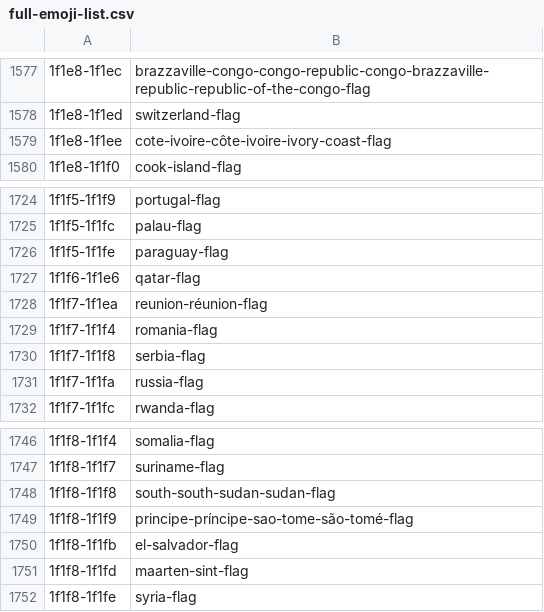
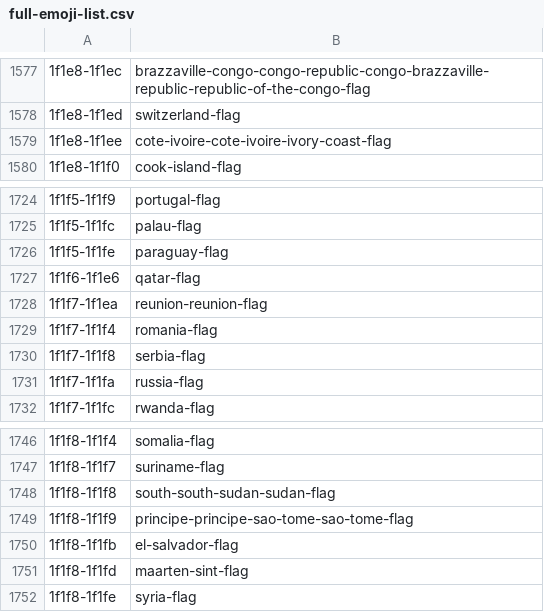
Before and after one commit to kamalasaurus/twemoji-possum, a CSV file: tmp/full-emoji-list.csv, drawn as a sheet; only a part is shown, gaps mark what is left out; the diff covers the shown part only.

```diff
--- a/tmp/full-emoji-list.csv
+++ b/tmp/full-emoji-list.csv
@@ -1578,3 +1578,3 @@
 1f1e8-1f1ed,switzerland-flag
-1f1e8-1f1ee,cote-ivoire-côte-ivoire-ivory-coast-flag
+1f1e8-1f1ee,cote-ivoire-cote-ivoire-ivory-coast-flag
 1f1e8-1f1f0,cook-island-flag
@@ -1727,3 +1727,3 @@
 1f1f6-1f1e6,qatar-flag
-1f1f7-1f1ea,reunion-réunion-flag
+1f1f7-1f1ea,reunion-reunion-flag
 1f1f7-1f1f4,romania-flag
@@ -1748,3 +1748,3 @@
 1f1f8-1f1f8,south-south-sudan-sudan-flag
-1f1f8-1f1f9,principe-príncipe-sao-tome-são-tomé-flag
+1f1f8-1f1f9,principe-principe-sao-tome-sao-tome-flag
 1f1f8-1f1fb,el-salvador-flag
```
Also changed, not shown: 22 edited cells elsewhere in this file, tmp/twemoji-unicode-pairs.csv, 1 other file.
